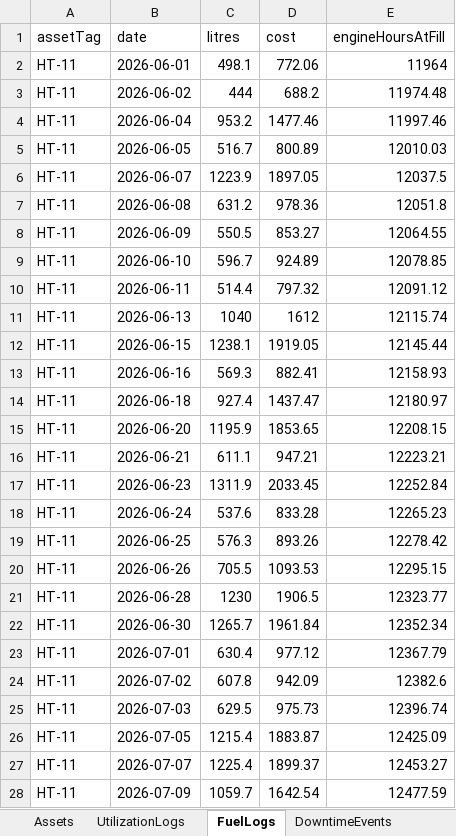
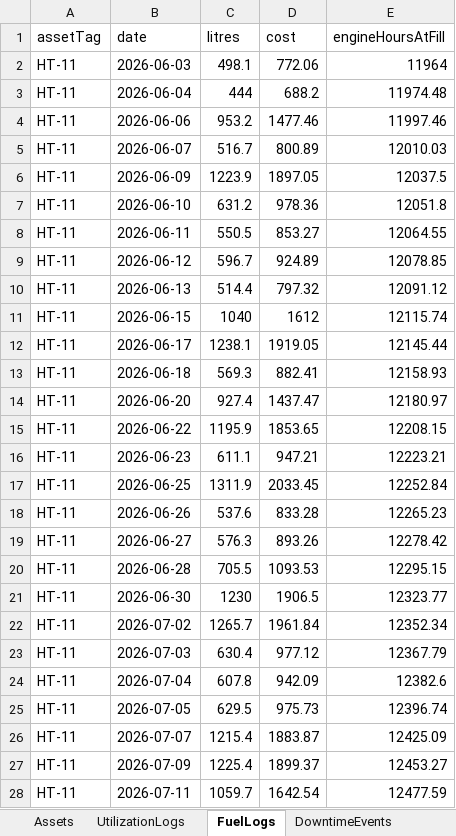
Before and after one commit to mahir-alam/fleet-asset-tracking-analytics, an Excel workbook: data/raw/fleet_raw_sample.xlsx, sheet FuelLogs, drawn as a sheet; only a part is shown; values as stored, in another font and other column widths than the file's, no borders; the diff covers the shown part only; the diff names each change by its address in the sheet, - before the commit and + after, or states it on an @@ line.

Commit message:
Regenerate deterministic sample dataset and Prisma seed
Refreshes data/raw/fleet_raw_sample.xlsx and server/prisma/seed-data.json
from data/generate_sample_data.py (SEED=42, 90-day window anchored to the
run date). Fleet composition and breach scenarios are unchanged:
20 assets, 1800 utilization logs, 1194 fuel logs, 90 downtime events;
a fresh evaluate still raises 5 flags (HT-13, EX-03, WT-01, DZ-02, GR-01)
and auto-creates 3 tickets.

```diff
--- a/data/raw/fleet_raw_sample.xlsx (sheet FuelLogs)
+++ b/data/raw/fleet_raw_sample.xlsx (sheet FuelLogs)
-B2 (date): 2026-06-01
+B2 (date): 2026-06-03
-B3 (date): 2026-06-02
+B3 (date): 2026-06-04
-B4 (date): 2026-06-04
+B4 (date): 2026-06-06
-B5 (date): 2026-06-05
+B5 (date): 2026-06-07
-B6 (date): 2026-06-07
+B6 (date): 2026-06-09
-B7 (date): 2026-06-08
+B7 (date): 2026-06-10
-B8 (date): 2026-06-09
+B8 (date): 2026-06-11
-B9 (date): 2026-06-10
+B9 (date): 2026-06-12
-B10 (date): 2026-06-11
+B10 (date): 2026-06-13
-B11 (date): 2026-06-13
+B11 (date): 2026-06-15
-B12 (date): 2026-06-15
+B12 (date): 2026-06-17
-B13 (date): 2026-06-16
+B13 (date): 2026-06-18
-B14 (date): 2026-06-18
+B14 (date): 2026-06-20
-B15 (date): 2026-06-20
+B15 (date): 2026-06-22
-B16 (date): 2026-06-21
+B16 (date): 2026-06-23
-B17 (date): 2026-06-23
+B17 (date): 2026-06-25
-B18 (date): 2026-06-24
+B18 (date): 2026-06-26
-B19 (date): 2026-06-25
+B19 (date): 2026-06-27
-B20 (date): 2026-06-26
+B20 (date): 2026-06-28
-B21 (date): 2026-06-28
+B21 (date): 2026-06-30
-B22 (date): 2026-06-30
+B22 (date): 2026-07-02
-B23 (date): 2026-07-01
+B23 (date): 2026-07-03
-B24 (date): 2026-07-02
+B24 (date): 2026-07-04
-B25 (date): 2026-07-03
+B25 (date): 2026-07-05
-B26 (date): 2026-07-05
+B26 (date): 2026-07-07
-B27 (date): 2026-07-07
+B27 (date): 2026-07-09
-B28 (date): 2026-07-09
+B28 (date): 2026-07-11
```
Also changed, not shown: 1167 edited cells elsewhere in this sheet, sheet UtilizationLogs, sheet DowntimeEvents, sheet Assets, 1 other file.
